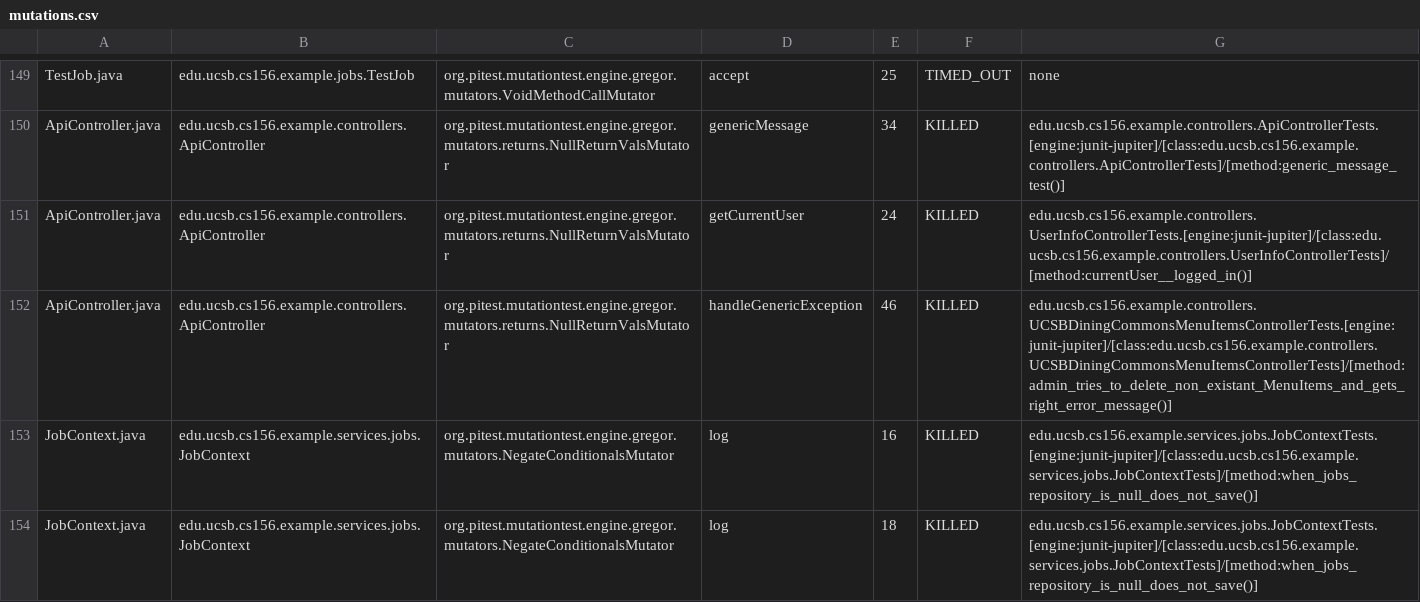
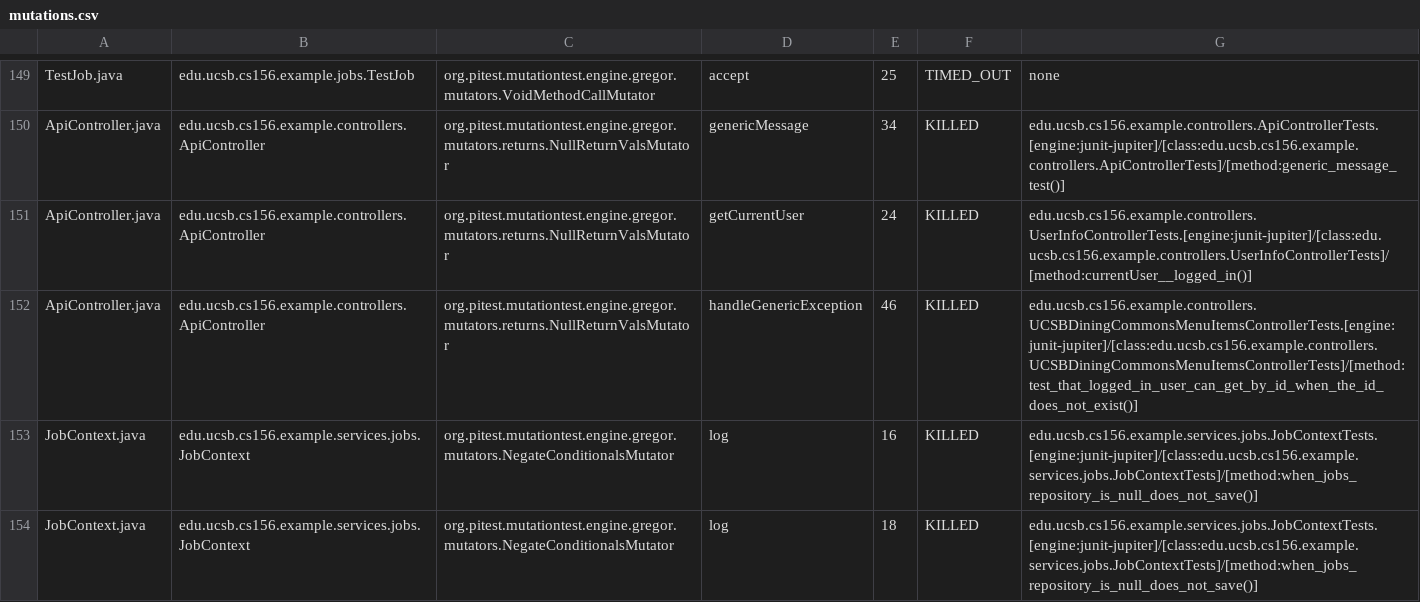
Before and after one commit to ucsb-cs156-f25/team02-f25-09, a CSV file: prs/80/pitest/mutations.csv, drawn as a sheet; only a part is shown, gaps mark what is left out.

Commit message:
Deploying to gh-pages from @ ucsb-cs156-f25/team02-f25-09@13fbad0af48809b7c6d374a6fb9c766707ba0b42 🚀

```diff
--- a/prs/80/pitest/mutations.csv
+++ b/prs/80/pitest/mutations.csv
@@ -151,3 +151,3 @@ ApiController.java,edu.ucsb.cs156.example.controllers.ApiController,org.pitest.m
 ApiController.java,edu.ucsb.cs156.example.controllers.ApiController,org.pitest.mutationtest.engine.gregor.mutators.returns.NullReturnValsMutator,getCurrentUser,24,KILLED,edu.ucsb.cs156.example.controllers.UserInfoControllerTests.[engine:junit-jupiter]/[class:edu.ucsb.cs156.example.controllers.UserInfoControllerTests]/[method:currentUser__logged_in()]
-ApiController.java,edu.ucsb.cs156.example.controllers.ApiController,org.pitest.mutationtest.engine.gregor.mutators.returns.NullReturnValsMutator,handleGenericException,46,KILLED,edu.ucsb.cs156.example.controllers.UCSBDiningCommonsMenuItemsControllerTests.[engine:junit-jupiter]/[class:edu.ucsb.cs156.example.controllers.UCSBDiningCommonsMenuItemsControllerTests]/[method:admin_tries_to_delete_non_existant_MenuItems_and_gets_right_error_message()]
+ApiController.java,edu.ucsb.cs156.example.controllers.ApiController,org.pitest.mutationtest.engine.gregor.mutators.returns.NullReturnValsMutator,handleGenericException,46,KILLED,edu.ucsb.cs156.example.controllers.UCSBDiningCommonsMenuItemsControllerTests.[engine:junit-jupiter]/[class:edu.ucsb.cs156.example.controllers.UCSBDiningCommonsMenuItemsControllerTests]/[method:test_that_logged_in_user_can_get_by_id_when_the_id_does_not_exist()]
 JobContext.java,edu.ucsb.cs156.example.services.jobs.JobContext,org.pitest.mutationtest.engine.gregor.mutators.NegateConditionalsMutator,log,16,KILLED,edu.ucsb.cs156.example.services.jobs.JobContextTests.[engine:junit-jupiter]/[class:edu.ucsb.cs156.example.services.jobs.JobContextTests]/[method:when_jobs_repository_is_null_does_not_save()]
```
Also changed, not shown: 19 other files.
